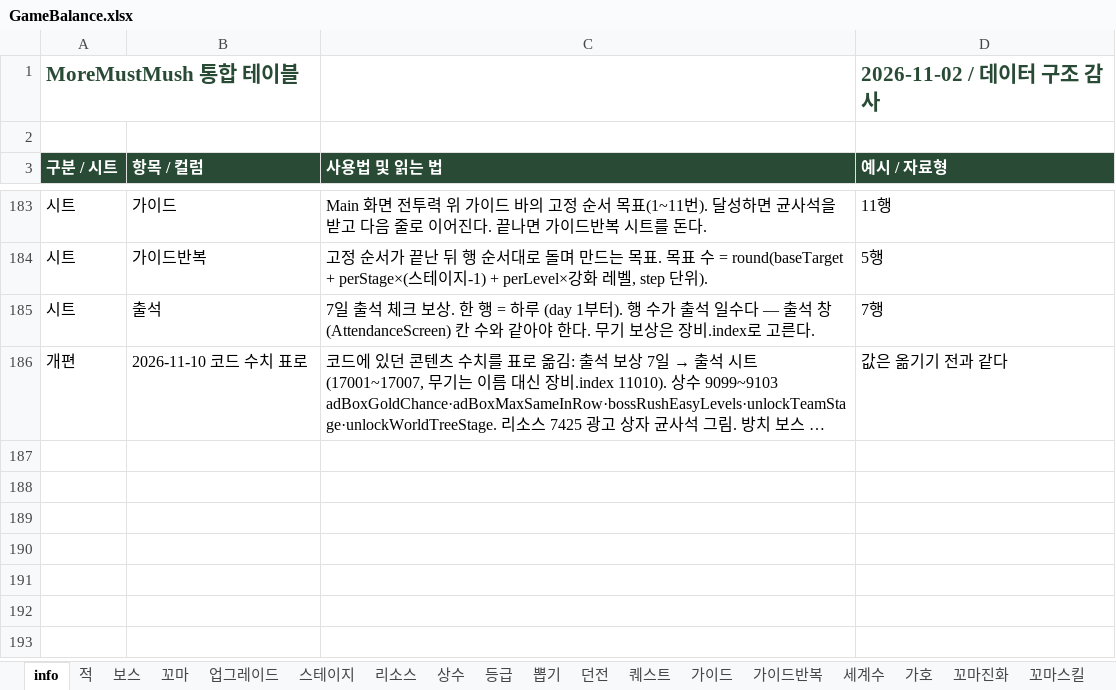
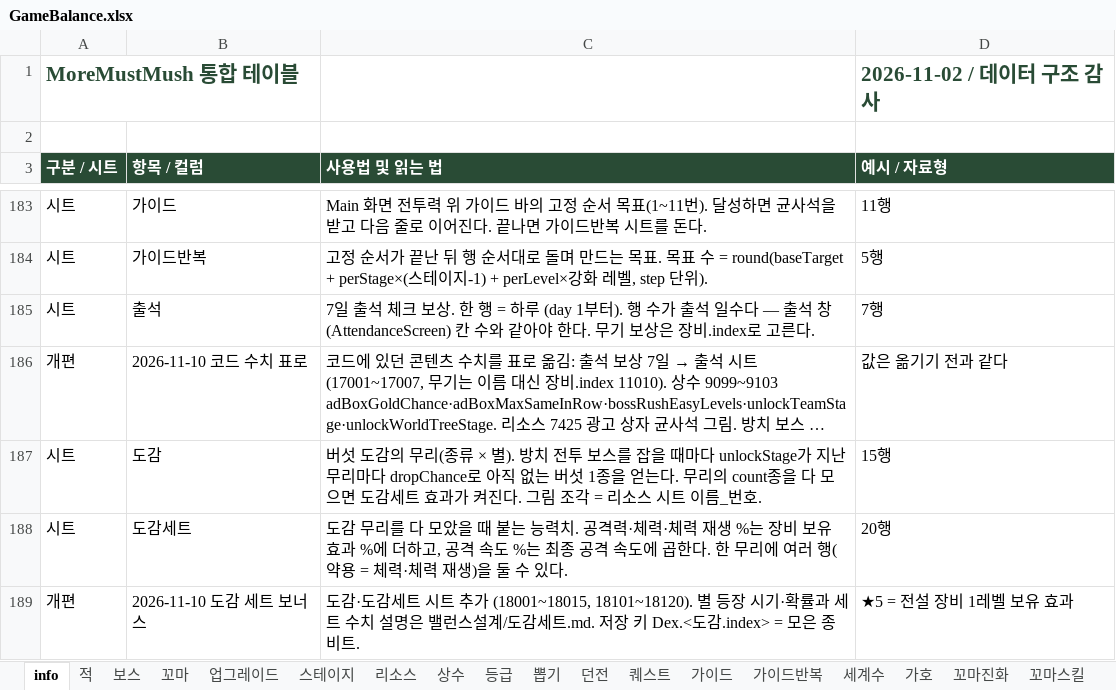
Before and after one commit to LKH1134/MMM_Mobile, an Excel workbook: Assets/Data/Tables/GameBalance.xlsx, sheet info, drawn as a sheet; only a part is shown, gaps mark what is left out; long unchanged cells end in …; values as stored, in another font and other column widths than the file's, no borders; the diff names each change by its address in the sheet, - before the commit and + after, or states it on an @@ line.

```diff
--- a/Assets/Data/Tables/GameBalance.xlsx (sheet info)
+++ b/Assets/Data/Tables/GameBalance.xlsx (sheet info)
+row 187: 시트 | 도감 | 버섯 도감의 무리(종류 × 별). 방치 전투 보스를 잡을 때마다 unlockStage가 지난 무리마다 dropChance로 아직 없는 버섯 1종을 얻는다. 무리의 count종을 다 모으면 도감세트 효과가 켜진다. 그림 조각 = 리소스 시트 이름_번호. | 15행
+row 188: 시트 | 도감세트 | 도감 무리를 다 모았을 때 붙는 능력치. 공격력·체력·체력 재생 %는 장비 보유 효과 %에 더하고, 공격 속도 %는 최종 공격 속도에 곱한다. 한 무리에 여러 행(약용 = 체력·체력 재생)을 둘 수 있다. | 20행
+row 189: 개편 | 2026-11-10 도감 세트 보너스 | 도감·도감세트 시트 추가 (18001~18015, 18101~18120). 별 등장 시기·확률과 세트 수치 설명은 밸런스설계/도감세트.md. 저장 키 Dex.<도감.index> = 모은 종 비트. | ★5 = 전설 장비 1레벨 보유 효과
```
Also changed, not shown: other sheet tabs, Assets/Data/Tables/String.xlsx, 15 other files.
